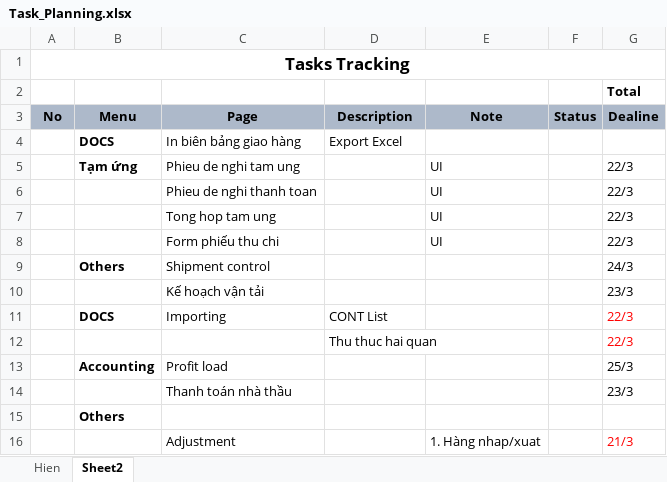
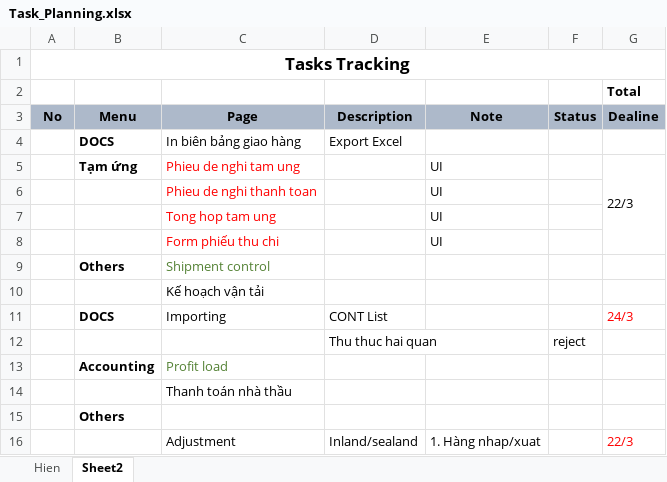
Before and after one commit to linhrepo/ael, an Excel workbook: document/Task_Planning.xlsx, sheet Sheet2, drawn as a sheet; values as stored, in another font and other column widths than the file's, no borders; removed rows and columns are numbered as before the commit, all else as after; the diff names each change by its address in the sheet, - before the commit and + after, or states it on an @@ line.

```diff
--- a/document/Task_Planning.xlsx (sheet Sheet2)
+++ b/document/Task_Planning.xlsx (sheet Sheet2)
-C5:C8 text colour: black
+C5:C8 text colour: #FF0000
+G5:G8 merged
-G6:G8 (Dealine): 22/3
+G6:G8 (Dealine): (empty)
-C9 text colour: black
+C9 text colour: #548235
-G9 (Dealine): 24/3
+G9 (Dealine): (empty)
-G10 (Dealine): 23/3
+G10 (Dealine): (empty)
-G11 (Dealine): 22/3
+G11 (Dealine): 24/3
-row 12:  |  |  | Thu thuc hai quan |  |  | 22/3
+row 12:  |  |  | Thu thuc hai quan |  | reject
-C13 text colour: black
+C13 text colour: #548235
-G13 (Dealine): 25/3
+G13 (Dealine): (empty)
-G14 (Dealine): 23/3
+G14 (Dealine): (empty)
-D16 (Description): (empty)
+D16 (Description): Inland/sealand
-G16 (Dealine): 21/3
+G16 (Dealine): 22/3
```
Also changed, not shown: document/AELApp_GeneralDocument.xlsx, 11 other files.
